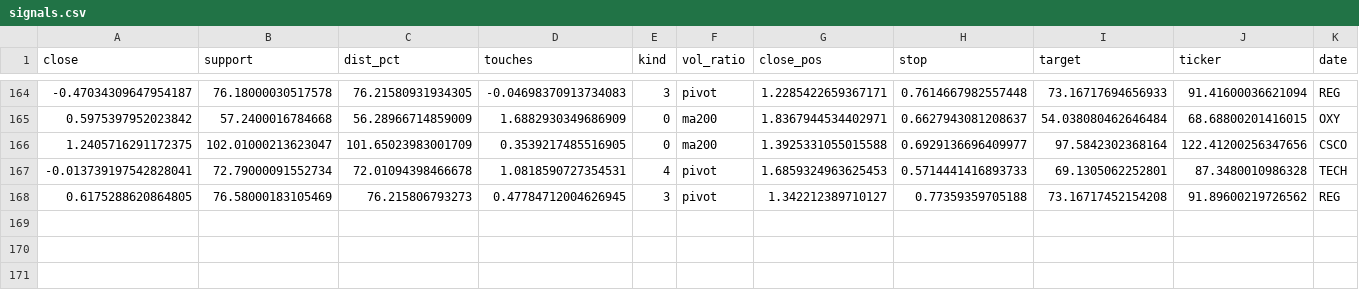
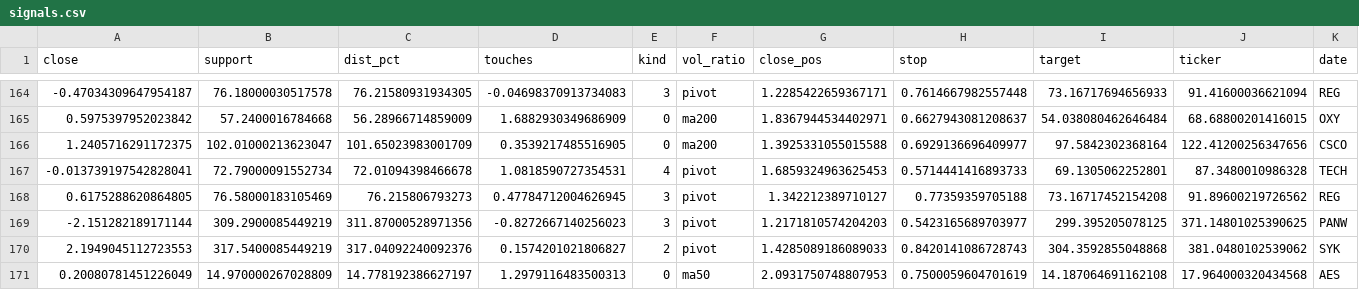
Before and after one commit to baekjg21-cloud/support-scanner, a CSV file: signals.csv, drawn as a sheet; only a part is shown, gaps mark what is left out; rows hold the shown columns only; the diff names each change by its address in the sheet, - before the commit and + after, or states it on an @@ line.

```diff
--- a/signals.csv
+++ b/signals.csv
+row 169: -2.151282189171144 | 309.2900085449219 | 311.87000528971356 | -0.8272667140256023 | 3 | pivot | 1.2171810574204203 | 0.5423165689703977 | 299.395205078125 | 371.14801025390625 | PANW
+row 170: 2.1949045112723553 | 317.5400085449219 | 317.04092240092376 | 0.1574201021806827 | 2 | pivot | 1.4285089186089033 | 0.8420141086728743 | 304.3592855048868 | 381.0480102539062 | SYK
+row 171: 0.20080781451226049 | 14.970000267028809 | 14.778192386627197 | 1.2979116483500313 | 0 | ma50 | 2.0931750748807953 | 0.7500059604701619 | 14.187064691162108 | 17.964000320434568 | AES
```
Also changed, not shown: 1 other file.
